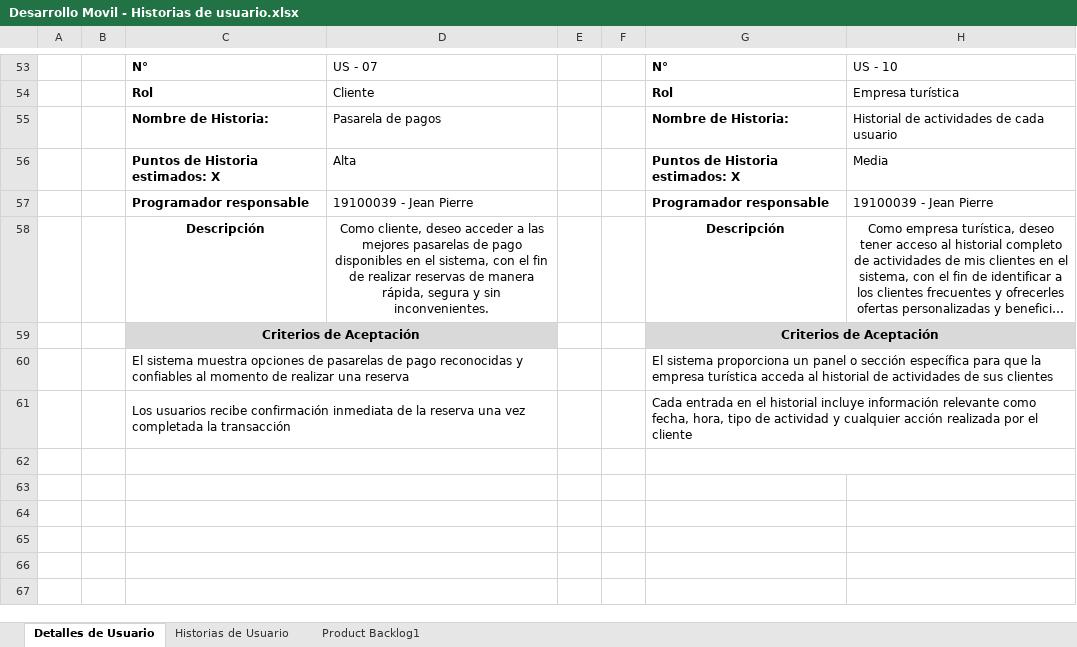
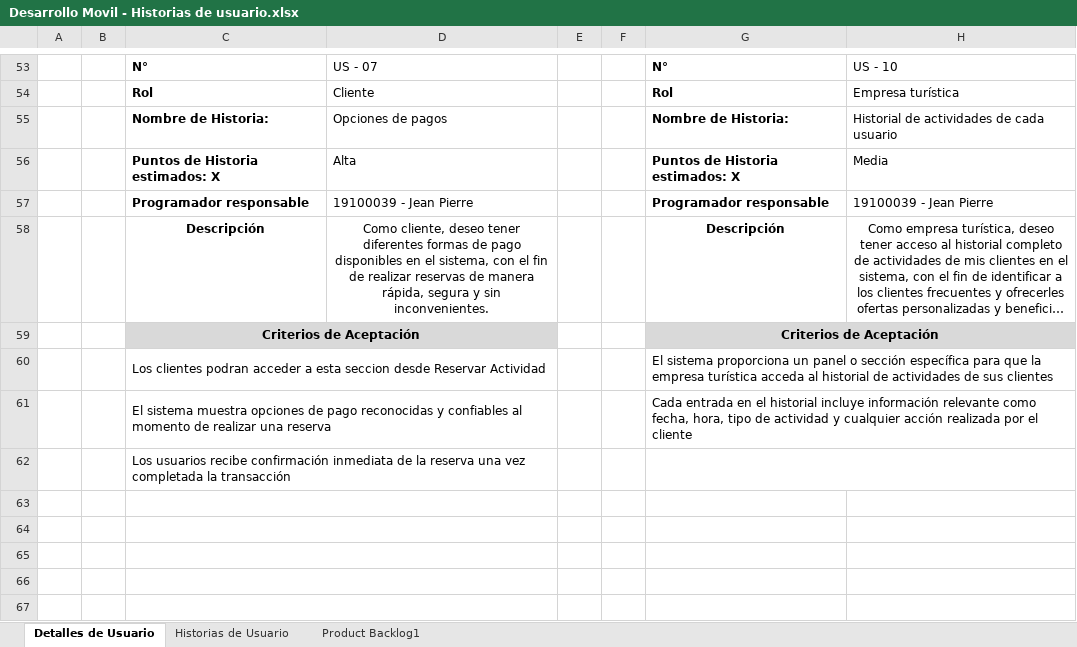
Before and after one commit to JoelVc09/Proyecto_Final, an Excel workbook: Documentacion_Proyecto/Desarrollo Movil - Historias de usuario.xlsx, sheet Detalles de Usuario, drawn as a sheet; only a part is shown, gaps mark what is left out; long unchanged cells end in …; values as stored, in another font and other column widths than the file's, no borders; the diff names each change by its address in the sheet, - before the commit and + after, or states it on an @@ line.

Commit message:
HS 7 Y 8

```diff
--- a/Documentacion_Proyecto/Desarrollo Movil - Historias de usuario.xlsx (sheet Detalles de Usuario)
+++ b/Documentacion_Proyecto/Desarrollo Movil - Historias de usuario.xlsx (sheet Detalles de Usuario)
-D55: Pasarela de pagos
+D55: Opciones de pagos
-D58: …cliente, deseo acceder a las mejores pasarelas de pago…
+D58: …cliente, deseo tener diferentes formas de pago…
-C60: El sistema muestra opciones de pasarelas de pago reconocidas y confiables al momento de realizar una reserva
+C60: Los clientes podran acceder a esta seccion desde Reservar Actividad
-C61: Los usuarios recibe confirmación inmediata de la reserva una vez completada la transacción
+C61: El sistema muestra opciones de pago reconocidas y confiables al momento de realizar una reserva
-C62: (empty)
+C62: Los usuarios recibe confirmación inmediata de la reserva una vez completada la transacción
```
